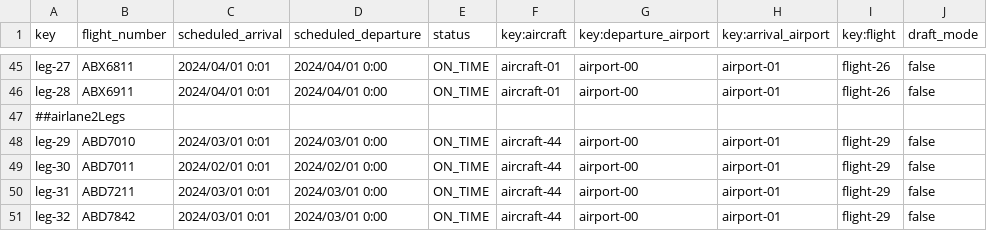
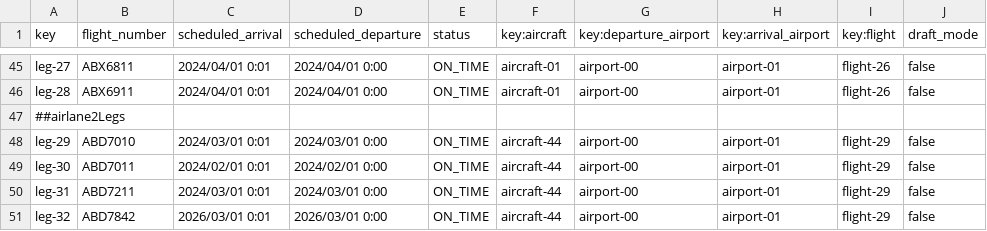
Before and after one commit to marrivbec/gii-is-DP2-C1.033, a CSV file: src/main/resources/WEB-INF/data/sample/leg.csv, drawn as a sheet; only a part is shown, gaps mark what is left out.

```diff
--- a/src/main/resources/WEB-INF/data/sample/leg.csv
+++ b/src/main/resources/WEB-INF/data/sample/leg.csv
@@ -50,2 +50,2 @@ leg-30,ABD7011,2024/02/01 0:01,2024/02/01 0:00,ON_TIME,aircraft-44,airport-00,ai
 leg-31,ABD7211,2024/03/01 0:01,2024/03/01 0:00,ON_TIME,aircraft-44,airport-00,airport-01,flight-29,false
-leg-32,ABD7842,2024/03/01 0:01,2024/03/01 0:00,ON_TIME,aircraft-44,airport-00,airport-01,flight-29,false
+leg-32,ABD7842,2026/03/01 0:01,2026/03/01 0:00,ON_TIME,aircraft-44,airport-00,airport-01,flight-29,false
```
Also changed, not shown: src/main/resources/WEB-INF/data/sample/flightCrewMember.csv, 3 other files.
